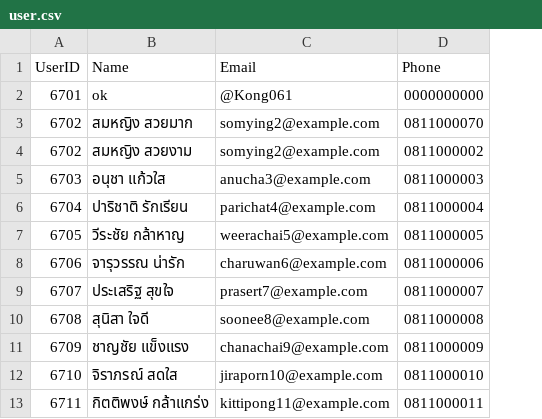
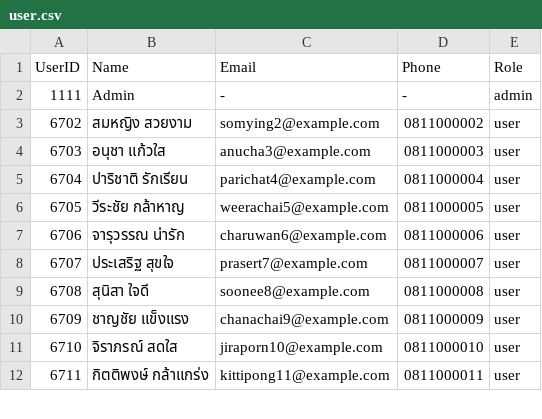
Before and after one commit to NannapatXXI/CarConnectProject, a CSV file: src/main/data/user.csv, drawn as a sheet; only a part is shown; removed rows and columns are numbered as before the commit, all else as after; the diff names each change by its address in the sheet, - before the commit and + after, or states it on an @@ line.

```diff
--- a/src/main/data/user.csv
+++ b/src/main/data/user.csv
+column E (Role), rows 3-12: all user
-row 2: 6701 | ok | @Kong061 | 0000000000
-row 3: 6702 | สมหญิง สวยมาก | somying2@example.com | 0811000070
+row 2: 1111 | Admin | - | - | admin
```
Also changed, not shown: src/main/data/history_user.csv, 21 other files.
